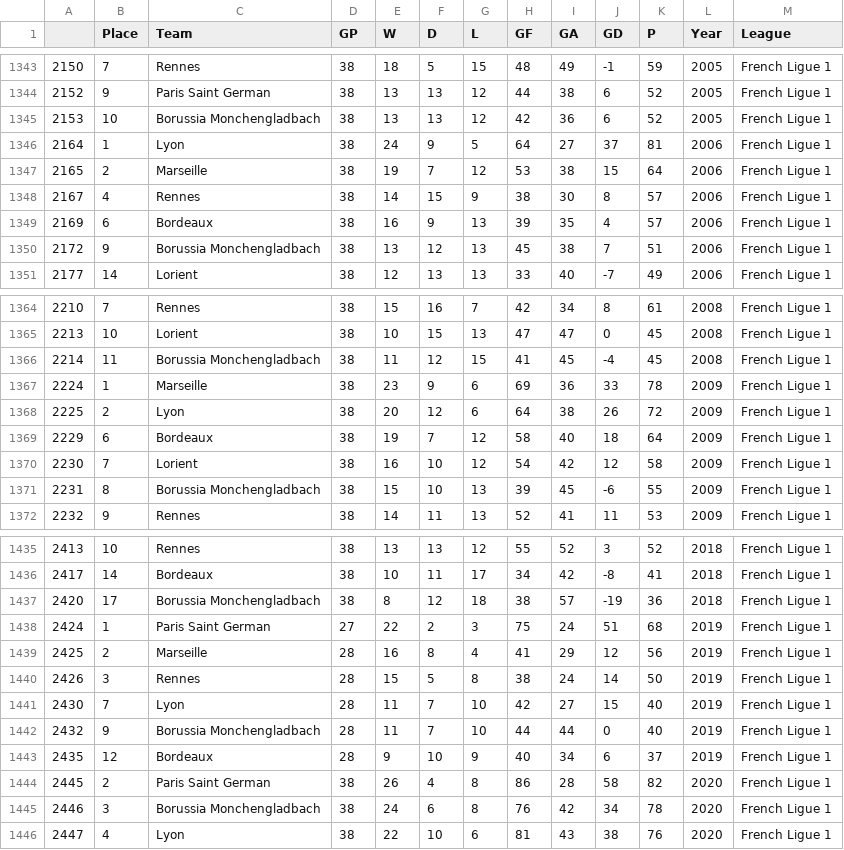
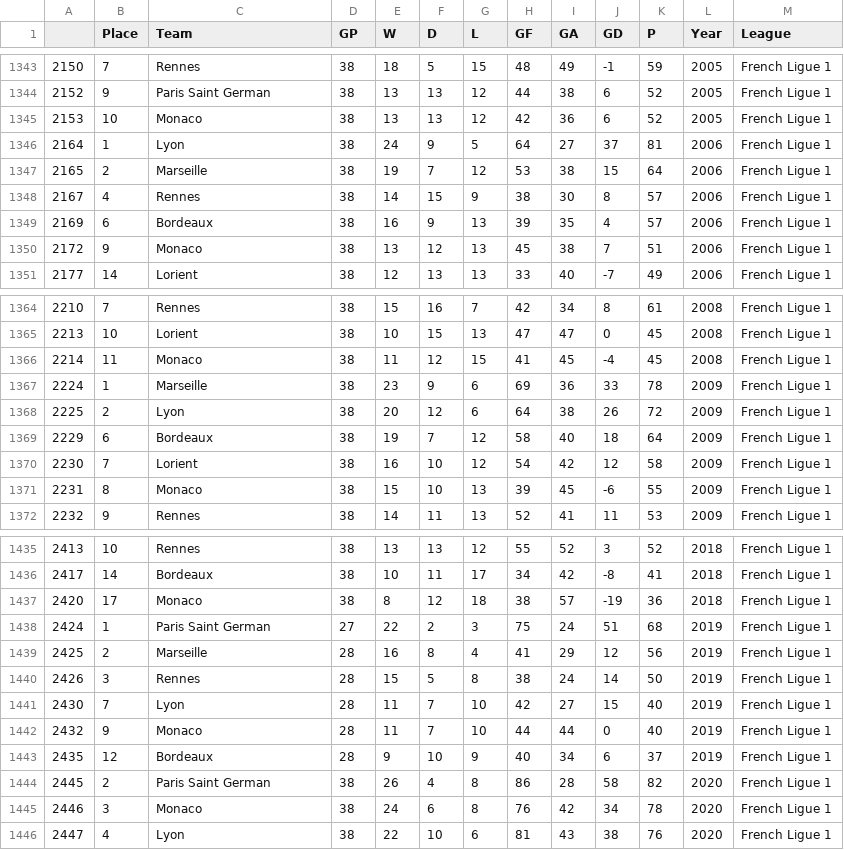
Before and after one commit to guyelov/Visualization_Project, a CSV file: all_tables.csv, drawn as a sheet; only a part is shown, gaps mark what is left out; the diff covers the shown part only.

Commit message:
add new data

```diff
--- a/all_tables.csv
+++ b/all_tables.csv
@@ -1344,3 +1344,3 @@
 2152,9,Paris Saint German,38,13,13,12,44,38,6,52,2005,French Ligue 1
-2153,10,Borussia Monchengladbach,38,13,13,12,42,36,6,52,2005,French Ligue 1
+2153,10,Monaco,38,13,13,12,42,36,6,52,2005,French Ligue 1
 2164,1,Lyon,38,24,9,5,64,27,37,81,2006,French Ligue 1
@@ -1349,3 +1349,3 @@
 2169,6,Bordeaux,38,16,9,13,39,35,4,57,2006,French Ligue 1
-2172,9,Borussia Monchengladbach,38,13,12,13,45,38,7,51,2006,French Ligue 1
+2172,9,Monaco,38,13,12,13,45,38,7,51,2006,French Ligue 1
 2177,14,Lorient,38,12,13,13,33,40,-7,49,2006,French Ligue 1
@@ -1365,3 +1365,3 @@
 2213,10,Lorient,38,10,15,13,47,47,0,45,2008,French Ligue 1
-2214,11,Borussia Monchengladbach,38,11,12,15,41,45,-4,45,2008,French Ligue 1
+2214,11,Monaco,38,11,12,15,41,45,-4,45,2008,French Ligue 1
 2224,1,Marseille,38,23,9,6,69,36,33,78,2009,French Ligue 1
@@ -1370,3 +1370,3 @@
 2230,7,Lorient,38,16,10,12,54,42,12,58,2009,French Ligue 1
-2231,8,Borussia Monchengladbach,38,15,10,13,39,45,-6,55,2009,French Ligue 1
+2231,8,Monaco,38,15,10,13,39,45,-6,55,2009,French Ligue 1
 2232,9,Rennes,38,14,11,13,52,41,11,53,2009,French Ligue 1
@@ -1436,3 +1436,3 @@
 2417,14,Bordeaux,38,10,11,17,34,42,-8,41,2018,French Ligue 1
-2420,17,Borussia Monchengladbach,38,8,12,18,38,57,-19,36,2018,French Ligue 1
+2420,17,Monaco,38,8,12,18,38,57,-19,36,2018,French Ligue 1
 2424,1,Paris Saint German,27,22,2,3,75,24,51,68,2019,French Ligue 1
@@ -1441,6 +1441,6 @@
 2430,7,Lyon,28,11,7,10,42,27,15,40,2019,French Ligue 1
-2432,9,Borussia Monchengladbach,28,11,7,10,44,44,0,40,2019,French Ligue 1
+2432,9,Monaco,28,11,7,10,44,44,0,40,2019,French Ligue 1
 2435,12,Bordeaux,28,9,10,9,40,34,6,37,2019,French Ligue 1
 2445,2,Paris Saint German,38,26,4,8,86,28,58,82,2020,French Ligue 1
-2446,3,Borussia Monchengladbach,38,24,6,8,76,42,34,78,2020,French Ligue 1
+2446,3,Monaco,38,24,6,8,76,42,34,78,2020,French Ligue 1
 2447,4,Lyon,38,22,10,6,81,43,38,76,2020,French Ligue 1
```
Also changed, not shown: 11 edited cells elsewhere in this file.
